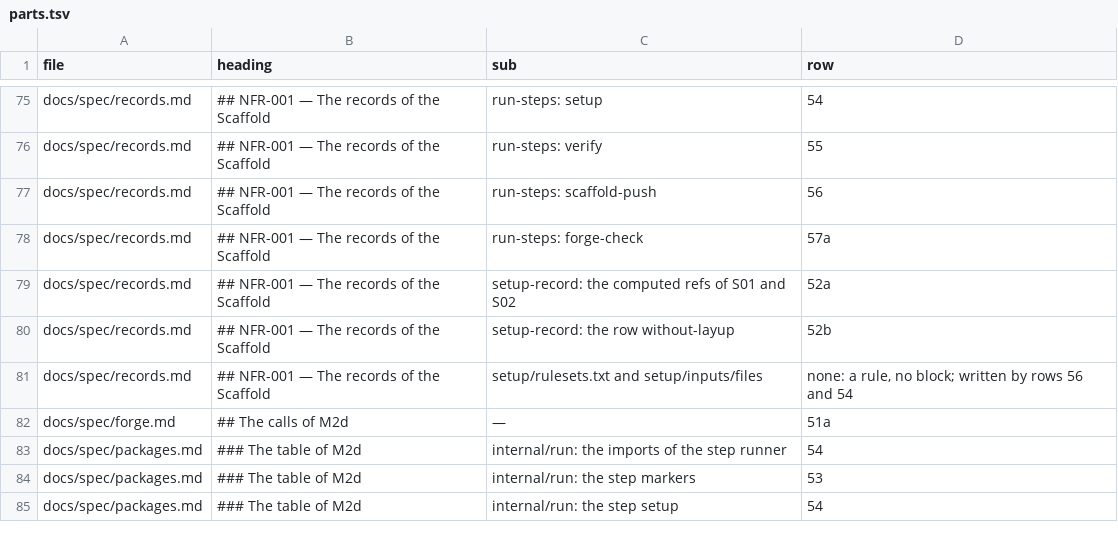
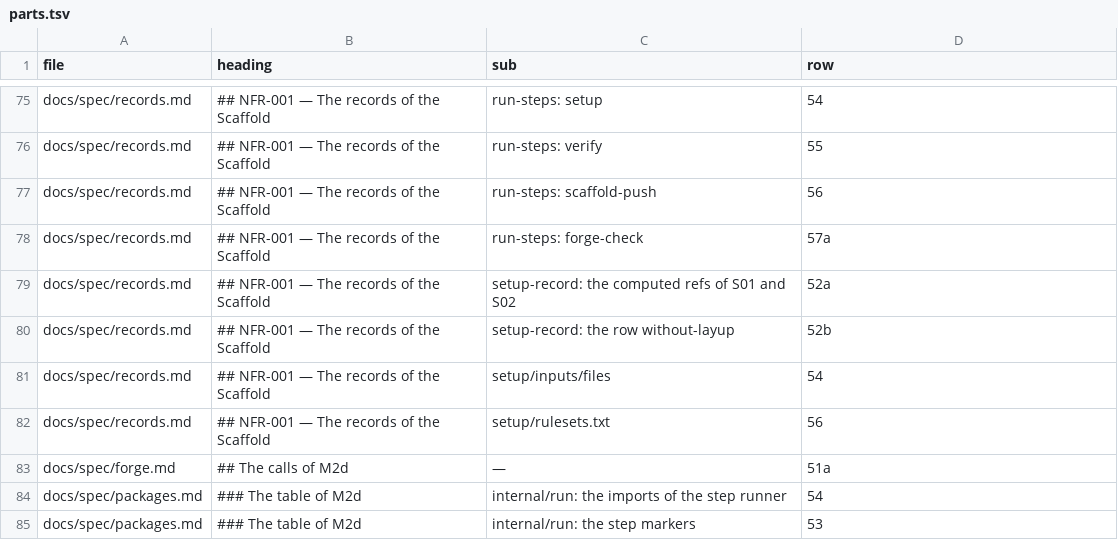
Before and after one commit to pharzam/layup, a TSV file: runs/T-bng8/parts.tsv, drawn as a sheet; only a part is shown, gaps mark what is left out; the shorter side is filled out with more unchanged rows.

Commit message:
fix: T-bng8 round 3: the two setup records have their rows; a part copied to a second cell fails
Finding 1: setup/rulesets.txt and setup/inputs/files sat in one none entry
whose reason named rows 56 and 54 without assigning the parts; they are now
two parts, each in the row that writes the file, and the issues #277 and #279
were edited to match. Finding 2: check 6 verified a part only in its own
row's Task cell, so a copy in a second cell passed; it now also fails unless
each part is named in exactly one Task cell.

```diff
--- a/runs/T-bng8/parts.tsv
+++ b/runs/T-bng8/parts.tsv
@@ -80,3 +80,4 @@ docs/spec/records.md	## NFR-001 — The records of the Scaffold	setup-record: th
 docs/spec/records.md	## NFR-001 — The records of the Scaffold	setup-record: the row without-layup	52b
-docs/spec/records.md	## NFR-001 — The records of the Scaffold	setup/rulesets.txt and setup/inputs/files	none: a rule, no block; written by rows 56 and 54
+docs/spec/records.md	## NFR-001 — The records of the Scaffold	setup/inputs/files	54
+docs/spec/records.md	## NFR-001 — The records of the Scaffold	setup/rulesets.txt	56
 docs/spec/forge.md	## The calls of M2d	—	51a
```
Also changed, not shown: 3 other files.
